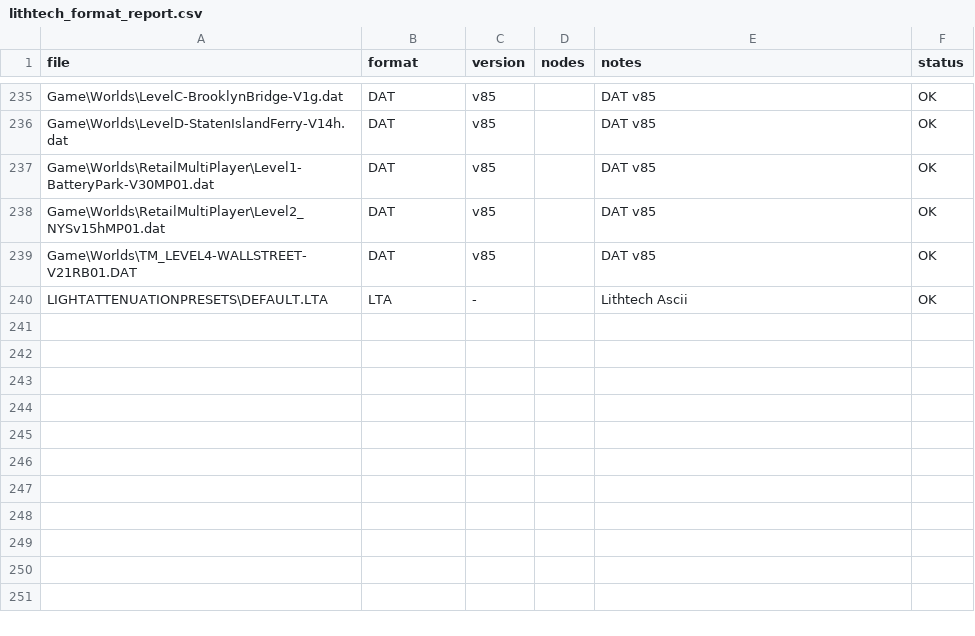
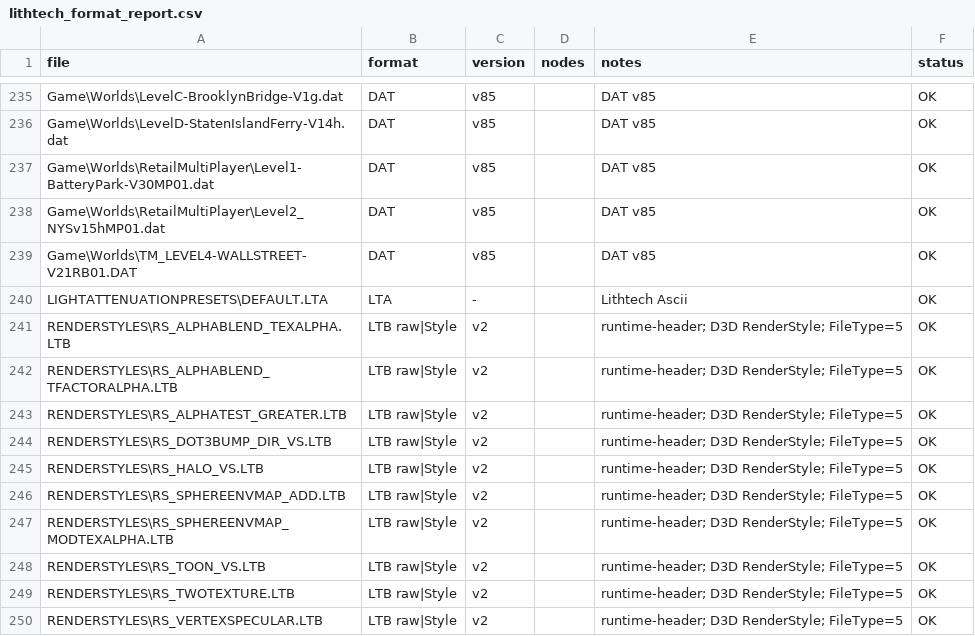
Before and after one commit to AkvenJan/DTX-Meta-Transfer, a CSV file: research/Terrawars - New York Invasion/lithtech_format_report.csv, drawn as a sheet; only a part is shown, gaps mark what is left out; the diff names each change by its address in the sheet, - before the commit and + after, or states it on an @@ line.

```diff
--- a/research/Terrawars - New York Invasion/lithtech_format_report.csv
+++ b/research/Terrawars - New York Invasion/lithtech_format_report.csv
+row 241: RENDERSTYLES\RS_ALPHABLEND_TEXALPHA.LTB | LTB raw|Style | v2 |  | runtime-header; D3D RenderStyle; FileType=5 | OK
+row 242: RENDERSTYLES\RS_ALPHABLEND_TFACTORALPHA.LTB | LTB raw|Style | v2 |  | runtime-header; D3D RenderStyle; FileType=5 | OK
+row 243: RENDERSTYLES\RS_ALPHATEST_GREATER.LTB | LTB raw|Style | v2 |  | runtime-header; D3D RenderStyle; FileType=5 | OK
+row 244: RENDERSTYLES\RS_DOT3BUMP_DIR_VS.LTB | LTB raw|Style | v2 |  | runtime-header; D3D RenderStyle; FileType=5 | OK
+row 245: RENDERSTYLES\RS_HALO_VS.LTB | LTB raw|Style | v2 |  | runtime-header; D3D RenderStyle; FileType=5 | OK
+row 246: RENDERSTYLES\RS_SPHEREENVMAP_ADD.LTB | LTB raw|Style | v2 |  | runtime-header; D3D RenderStyle; FileType=5 | OK
+row 247: RENDERSTYLES\RS_SPHEREENVMAP_MODTEXALPHA.LTB | LTB raw|Style | v2 |  | runtime-header; D3D RenderStyle; FileType=5 | OK
+row 248: RENDERSTYLES\RS_TOON_VS.LTB | LTB raw|Style | v2 |  | runtime-header; D3D RenderStyle; FileType=5 | OK
+row 249: RENDERSTYLES\RS_TWOTEXTURE.LTB | LTB raw|Style | v2 |  | runtime-header; D3D RenderStyle; FileType=5 | OK
+row 250: RENDERSTYLES\RS_VERTEXSPECULAR.LTB | LTB raw|Style | v2 |  | runtime-header; D3D RenderStyle; FileType=5 | OK
```
Also changed, not shown: research/Terrawars - New York Invasion/DTX scan.csv, 28 other files.
